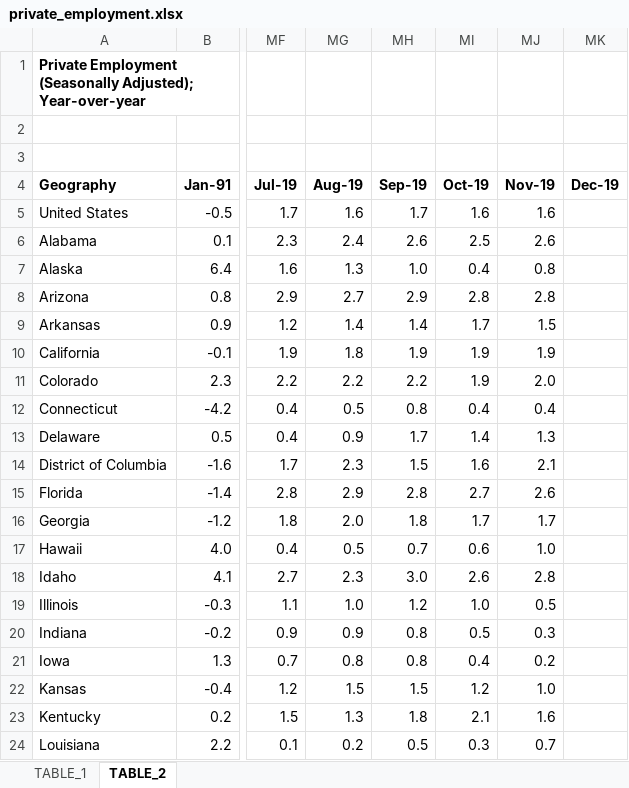
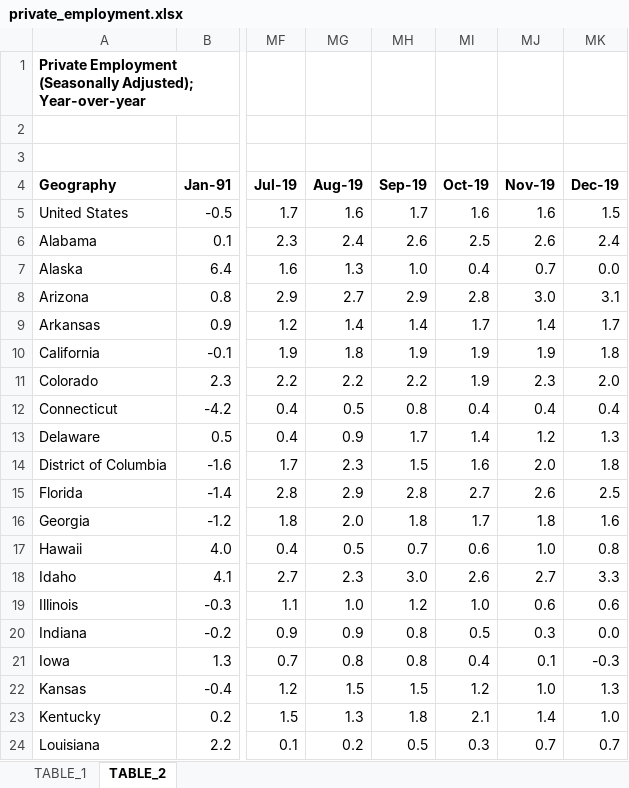
Before and after one commit to UrbanInstitute/state-economic-monitor, an Excel workbook: static/data/source/private_employment.xlsx, sheet TABLE_2, drawn as a sheet; only a part is shown, gaps mark what is left out; values as stored, in another font and other column widths than the file's, no borders; the diff covers the shown part only; the diff names each change by its address in the sheet, - before the commit and + after, or states it on an @@ line.

```diff
--- a/static/data/source/private_employment.xlsx (sheet TABLE_2)
+++ b/static/data/source/private_employment.xlsx (sheet TABLE_2)
-MK5 (Dec-19): (empty)
+MK5 (Dec-19): 1.5
-MK6 (Dec-19): (empty)
+MK6 (Dec-19): 2.4
-MJ7 (Nov-19): 0.8
+MJ7 (Nov-19): 0.7
-MK7 (Dec-19): (empty)
+MK7 (Dec-19): 0.0
-MJ8 (Nov-19): 2.8
+MJ8 (Nov-19): 3.0
-MK8 (Dec-19): (empty)
+MK8 (Dec-19): 3.1
-MJ9 (Nov-19): 1.5
+MJ9 (Nov-19): 1.4
-MK9 (Dec-19): (empty)
+MK9 (Dec-19): 1.7
-MK10 (Dec-19): (empty)
+MK10 (Dec-19): 1.8
-MJ11 (Nov-19): 2.0
+MJ11 (Nov-19): 2.3
-MK11 (Dec-19): (empty)
+MK11 (Dec-19): 2.0
-MK12 (Dec-19): (empty)
+MK12 (Dec-19): 0.4
-MJ13 (Nov-19): 1.3
+MJ13 (Nov-19): 1.2
-MK13 (Dec-19): (empty)
+MK13 (Dec-19): 1.3
-MJ14 (Nov-19): 2.1
+MJ14 (Nov-19): 2.0
-MK14 (Dec-19): (empty)
+MK14 (Dec-19): 1.8
-MK15 (Dec-19): (empty)
+MK15 (Dec-19): 2.5
-MJ16 (Nov-19): 1.7
+MJ16 (Nov-19): 1.8
-MK16 (Dec-19): (empty)
+MK16 (Dec-19): 1.6
-MK17 (Dec-19): (empty)
+MK17 (Dec-19): 0.8
-MJ18 (Nov-19): 2.8
+MJ18 (Nov-19): 2.7
-MK18 (Dec-19): (empty)
+MK18 (Dec-19): 3.3
-MJ19 (Nov-19): 0.5
+MJ19 (Nov-19): 0.6
-MK19 (Dec-19): (empty)
+MK19 (Dec-19): 0.6
-MK20 (Dec-19): (empty)
+MK20 (Dec-19): 0.0
-MJ21 (Nov-19): 0.2
+MJ21 (Nov-19): 0.1
-MK21 (Dec-19): (empty)
+MK21 (Dec-19): -0.3
-MK22 (Dec-19): (empty)
+MK22 (Dec-19): 1.3
-MJ23 (Nov-19): 1.6
+MJ23 (Nov-19): 1.4
-MK23 (Dec-19): (empty)
+MK23 (Dec-19): 1.0
-MK24 (Dec-19): (empty)
+MK24 (Dec-19): 0.7
```
Also changed, not shown: 50 edited cells elsewhere in this sheet, sheet TABLE_1, static/data/source/public_employment.xlsx, static/data/source/state_and_local_public_education_employment.xlsx, 26 other files.
